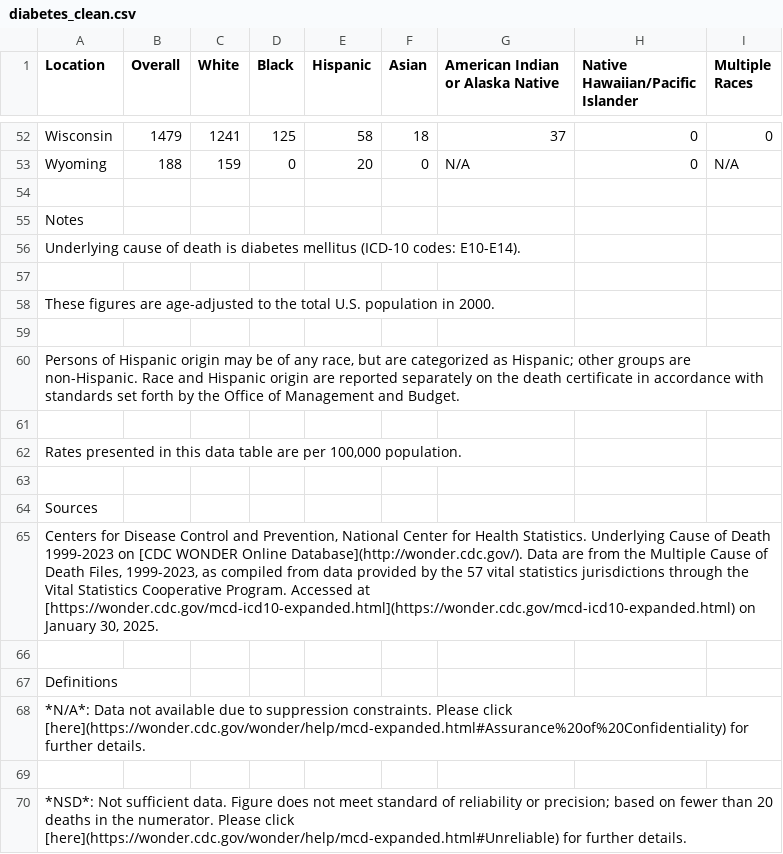
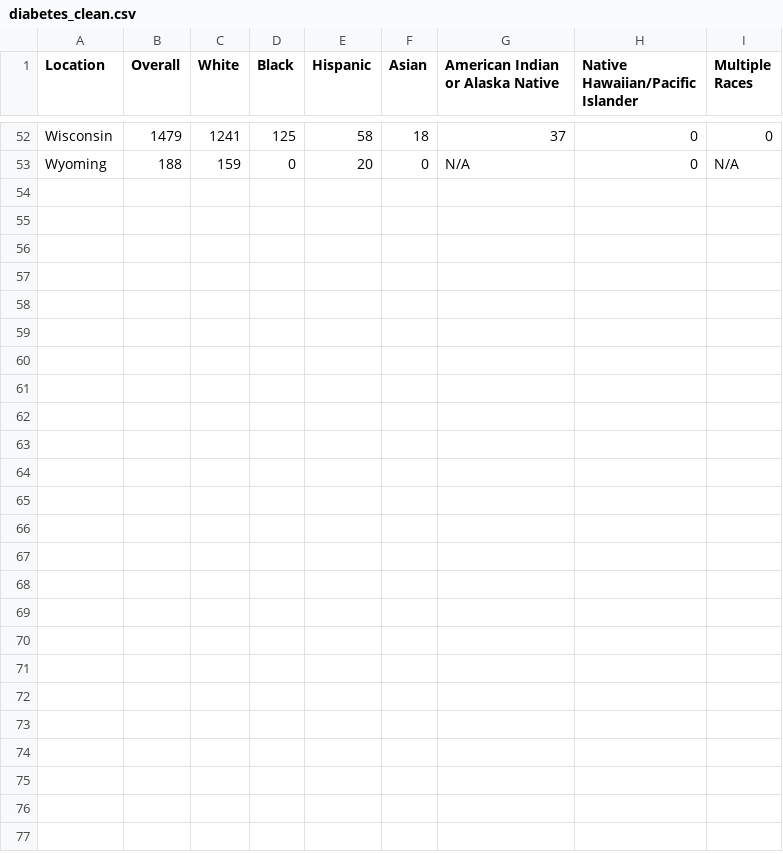
Before and after one commit to bhedgemon/maternity-mortality-rates, a CSV file: diabetes_clean.csv, drawn as a sheet; only a part is shown, gaps mark what is left out.

```diff
--- a/diabetes_clean.csv
+++ b/diabetes_clean.csv
@@ -53,18 +53 @@ Wisconsin,1479,1241,125,58,18,37,0,0
 Wyoming,188,159,0,20,0,N/A,0,N/A
-,,,,,,,,
-Notes,,,,,,,,
-Underlying cause of death is diabetes mellitus (ICD-10 codes: E10-E14).,,,,,,,,
-,,,,,,,,
-These figures are age-adjusted to the total U.S. population in 2000.,,,,,,,,
-,,,,,,,,
-"Persons of Hispanic origin may be of any race, but are categorized as Hispanic; other groups are non-Hispanic. Race and Hispanic origin are reported separately on the death certificate in accordance with standards set forth by the Office of Management and Budget.",,,,,,,,
-,,,,,,,,
-"Rates presented in this data table are per 100,000 population.",,,,,,,,
-,,,,,,,,
-Sources,,,,,,,,
-"Centers for Disease Control and Prevention, National Center for Health Statistics. Underlying Cause of Death 1999-2023 on [CDC WONDER Online Database](http://wonder.cdc.gov/). Data are from the Multiple Cause of Death Files, 1999-2023, as compiled from data provided by the 57 vital statistics jurisdictions through the Vital Statistics Cooperative Program. Accessed at [https://wonder.cdc.gov/mcd-icd10-expanded.html](https://wonder.cdc.gov/mcd-icd10-expanded.html) on January 30, 2025.",,,,,,,,
-,,,,,,,,
-Definitions,,,,,,,,
-*N/A*: Data not available due to suppression constraints. Please click [here](https://wonder.cdc.gov/wonder/help/mcd-expanded.html#Assurance%20of%20Confidentiality) for further details.,,,,,,,,
-,,,,,,,,
-*NSD*: Not sufficient data. Figure does not meet standard of reliability or precision; based on fewer than 20 deaths in the numerator. Please click [here](https://wonder.cdc.gov/wonder/help/mcd-expanded.html#Unreliable) for further details.,,,,,,,,
```
Also changed, not shown: breast_cancer_death_clean.csv, cervical_cancer_clean.csv, 4 other files.
